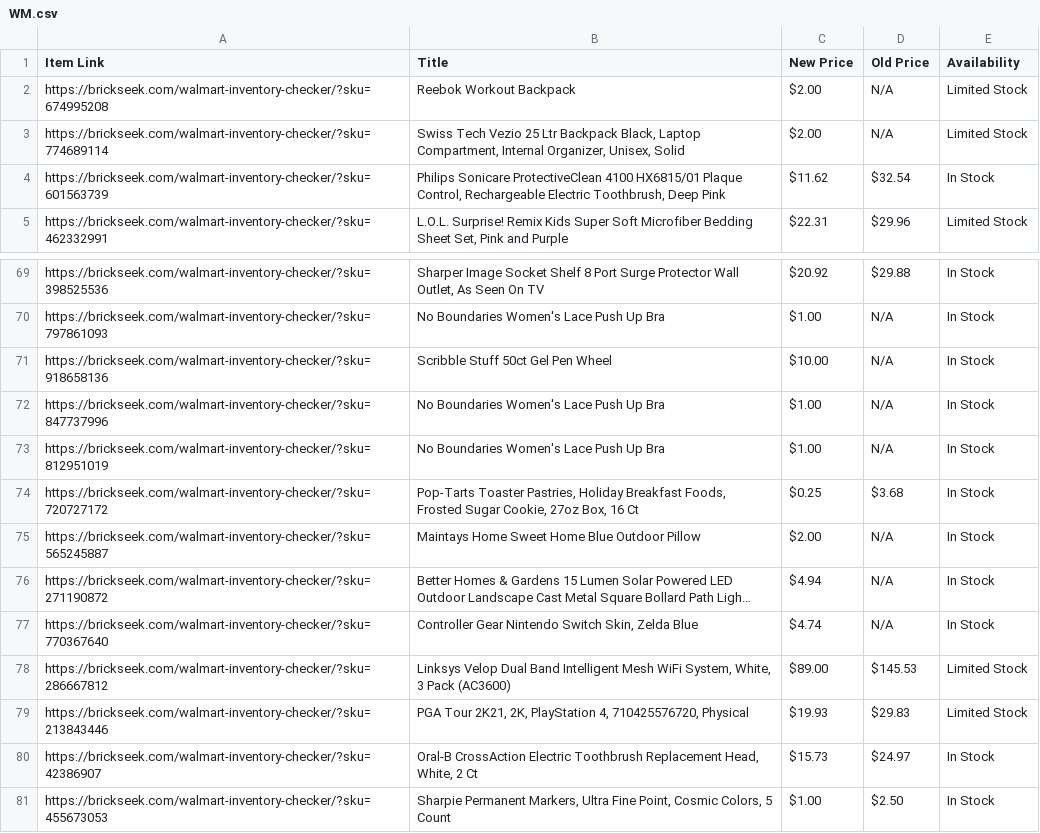
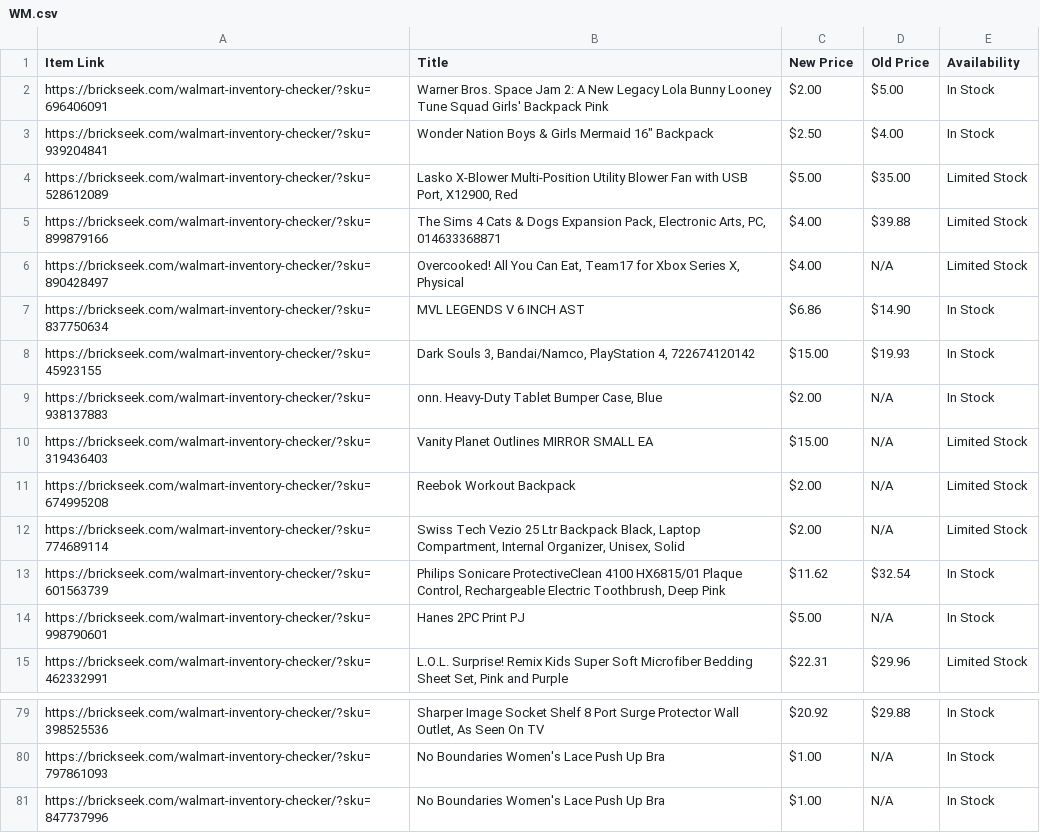
Before and after one commit to Professor42/brickseek, a CSV file: WM.csv, drawn as a sheet; only a part is shown, gaps mark what is left out; the shorter side is filled out with more unchanged rows; long unchanged cells end in …; removed rows and columns are numbered as before the commit, all else as after; the diff covers the shown part only; the diff names each change by its address in the sheet, - before the commit and + after, or states it on an @@ line.

```diff
--- a/WM.csv
+++ b/WM.csv
+row 2: https://brickseek.com/walmart-inventory-checker/?sku=696406091 | Warner Bros. Space Jam 2: A New Legacy Lola Bunny Looney Tune Squad Girls' Backpack Pink | $2.00 | $5.00 | In Stock
+row 3: https://brickseek.com/walmart-inventory-checker/?sku=939204841 | Wonder Nation Boys & Girls Mermaid 16" Backpack | $2.50 | $4.00 | In Stock
+row 4: https://brickseek.com/walmart-inventory-checker/?sku=528612089 | Lasko X-Blower Multi-Position Utility Blower Fan with USB Port, X12900, Red | $5.00 | $35.00 | Limited Stock
+row 5: https://brickseek.com/walmart-inventory-checker/?sku=899879166 | The Sims 4 Cats & Dogs Expansion Pack, Electronic Arts, PC, 014633368871 | $4.00 | $39.88 | Limited Stock
+row 6: https://brickseek.com/walmart-inventory-checker/?sku=890428497 | Overcooked! All You Can Eat, Team17 for Xbox Series X, Physical | $4.00 | N/A | Limited Stock
+row 7: https://brickseek.com/walmart-inventory-checker/?sku=837750634 | MVL LEGENDS V 6 INCH AST | $6.86 | $14.90 | In Stock
+row 8: https://brickseek.com/walmart-inventory-checker/?sku=45923155 | Dark Souls 3, Bandai/Namco, PlayStation 4, 722674120142 | $15.00 | $19.93 | In Stock
+row 9: https://brickseek.com/walmart-inventory-checker/?sku=938137883 | onn. Heavy-Duty Tablet Bumper Case, Blue | $2.00 | N/A | In Stock
+row 10: https://brickseek.com/walmart-inventory-checker/?sku=319436403 | Vanity Planet Outlines MIRROR SMALL EA | $15.00 | N/A | Limited Stock
+row 14: https://brickseek.com/walmart-inventory-checker/?sku=998790601 | Hanes 2PC Print PJ | $5.00 | N/A | In Stock
-row 71: https://brickseek.com/walmart-inventory-checker/?sku=918658136 | Scribble Stuff 50ct Gel Pen Wheel | $10.00 | N/A | In Stock
```
Also changed, not shown: 2 added rows and 17 removed rows elsewhere in this file.
